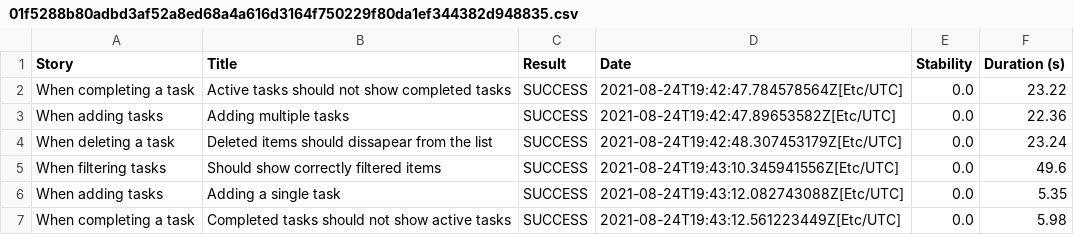
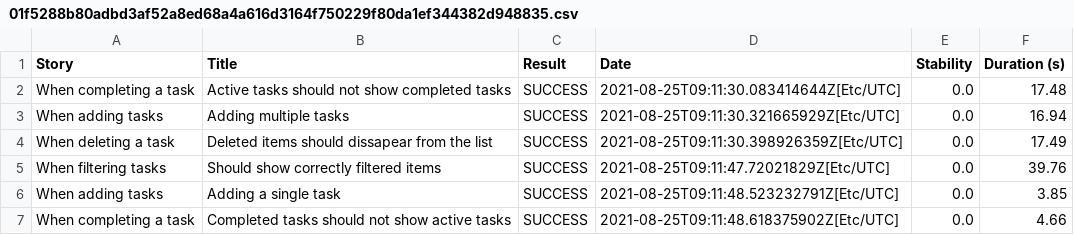
Before and after one commit to serenity-dojo/serenity-web-training, a CSV file: 01f5288b80adbd3af52a8ed68a4a616d3164f750229f80da1ef344382d948835.csv, drawn as a sheet.

```diff
--- a/01f5288b80adbd3af52a8ed68a4a616d3164f750229f80da1ef344382d948835.csv
+++ b/01f5288b80adbd3af52a8ed68a4a616d3164f750229f80da1ef344382d948835.csv
@@ -1,7 +1,7 @@
 "Story","Title","Result","Date","Stability","Duration (s)"
-"When completing a task","Active tasks should not show completed tasks","SUCCESS","2021-08-24T19:42:47.784578564Z[Etc/UTC]","0.0","23.22"
-"When adding tasks","Adding multiple tasks","SUCCESS","2021-08-24T19:42:47.89653582Z[Etc/UTC]","0.0","22.36"
-"When deleting a task","Deleted items should dissapear from the list","SUCCESS","2021-08-24T19:42:48.307453179Z[Etc/UTC]","0.0","23.24"
-"When filtering tasks","Should show correctly filtered items","SUCCESS","2021-08-24T19:43:10.345941556Z[Etc/UTC]","0.0","49.6"
-"When adding tasks","Adding a single task","SUCCESS","2021-08-24T19:43:12.082743088Z[Etc/UTC]","0.0","5.35"
-"When completing a task","Completed tasks should not show active tasks","SUCCESS","2021-08-24T19:43:12.561223449Z[Etc/UTC]","0.0","5.98"
+"When completing a task","Active tasks should not show completed tasks","SUCCESS","2021-08-25T09:11:30.083414644Z[Etc/UTC]","0.0","17.48"
+"When adding tasks","Adding multiple tasks","SUCCESS","2021-08-25T09:11:30.321665929Z[Etc/UTC]","0.0","16.94"
+"When deleting a task","Deleted items should dissapear from the list","SUCCESS","2021-08-25T09:11:30.398926359Z[Etc/UTC]","0.0","17.49"
+"When filtering tasks","Should show correctly filtered items","SUCCESS","2021-08-25T09:11:47.72021829Z[Etc/UTC]","0.0","39.76"
+"When adding tasks","Adding a single task","SUCCESS","2021-08-25T09:11:48.523232791Z[Etc/UTC]","0.0","3.85"
+"When completing a task","Completed tasks should not show active tasks","SUCCESS","2021-08-25T09:11:48.618375902Z[Etc/UTC]","0.0","4.66"
```
Also changed, not shown: 62e3fbcf65dc959a6185496e01148bf3776299f3c56f4b2ca6d204e647b2c8ae.csv, 8cf59a19876f7237cf61d394ca0814c577cab8a4333b720f0420bb2dccc1cd34.csv, 50 other files.
